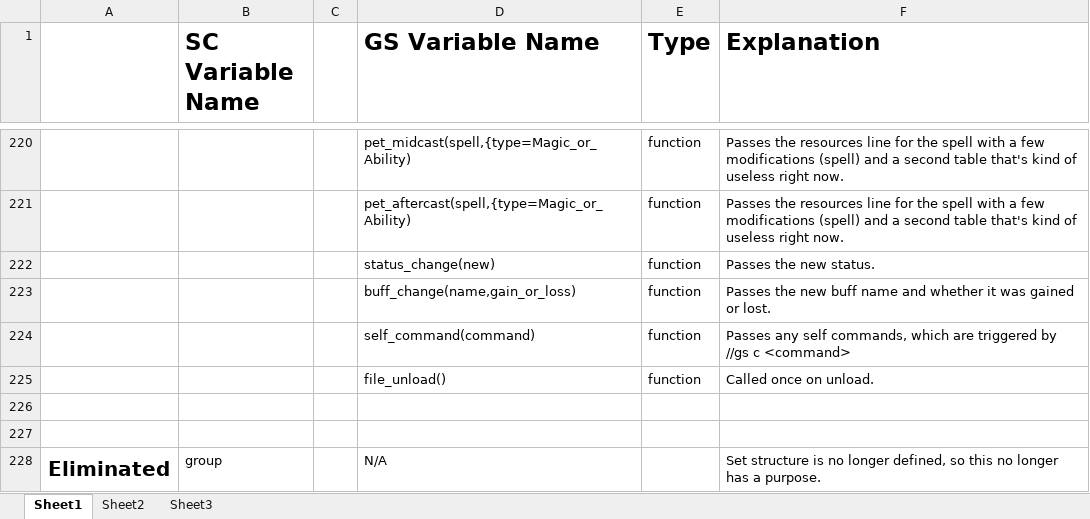
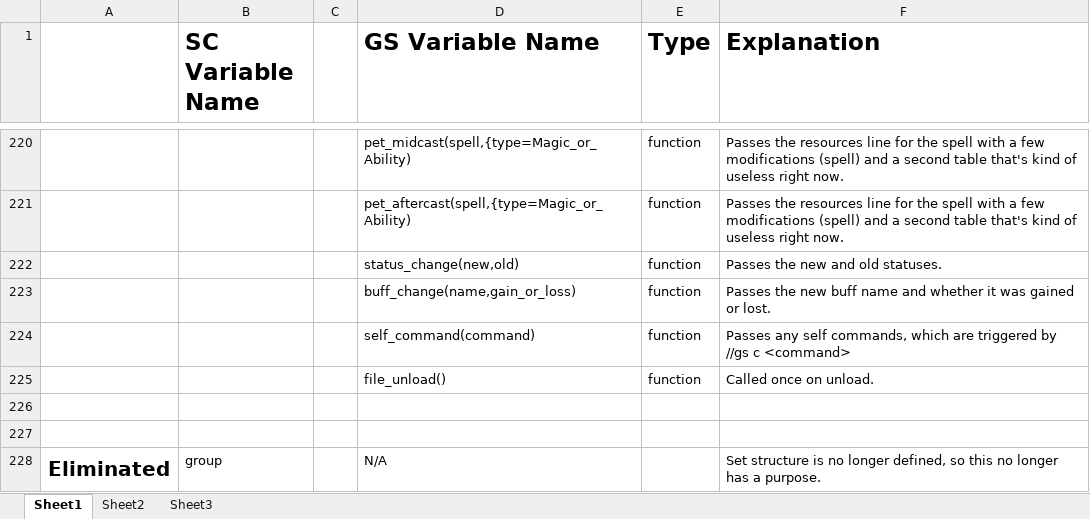
Before and after one commit to Windower/Lua, an Excel workbook: addons/GearSwap/beta_examples_and_information/Variables.xlsx, sheet Sheet1, drawn as a sheet; only a part is shown, gaps mark what is left out; values as stored, in another font and other column widths than the file's, no borders; the diff names each change by its address in the sheet, - before the commit and + after, or states it on an @@ line.

```diff
--- a/addons/GearSwap/beta_examples_and_information/Variables.xlsx (sheet Sheet1)
+++ b/addons/GearSwap/beta_examples_and_information/Variables.xlsx (sheet Sheet1)
-D222 (GS Variable Name): status_change(new)
+D222 (GS Variable Name): status_change(new,old)
-F222 (Explanation): Passes the new status.
+F222 (Explanation): Passes the new and old statuses.
```
Also changed, not shown: 3 other files.
